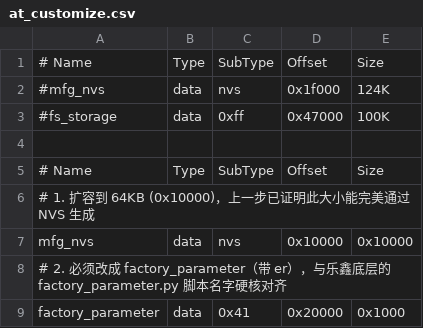
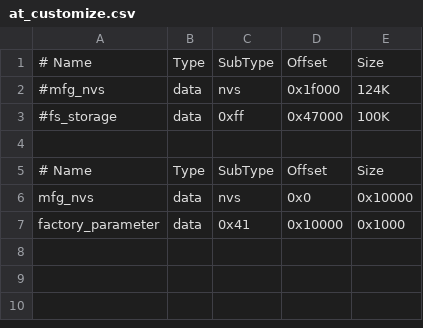
Before and after one commit to espressif/esp-at, a CSV file: module_config/module_esp32c2-2mb-no-ota-g2/at_customize.csv, drawn as a sheet.

Commit message:
fix: change at_customize offsets to relative to resolve esptool merge overlap.

```diff
--- a/module_config/module_esp32c2-2mb-no-ota-g2/at_customize.csv
+++ b/module_config/module_esp32c2-2mb-no-ota-g2/at_customize.csv
@@ -5,5 +5,3 @@
 # Name,          Type,    SubType,  Offset,    Size
-# 1. 扩容到 64KB (0x10000)，上一步已证明此大小能完美通过 NVS 生成
-mfg_nvs,         data,    nvs,      0x10000,   0x10000
-# 2. 必须改成 factory_parameter（带 er），与乐鑫底层的 factory_parameter.py 脚本名字硬核对齐
-factory_parameter,data,   0x41,     0x20000,   0x1000
+mfg_nvs,         data,    nvs,      0x0,       0x10000
+factory_parameter,data,   0x41,     0x10000,   0x1000
```
Also changed, not shown: module_config/module_esp32c2-2mb-no-ota-g2/partitions_at.csv.
